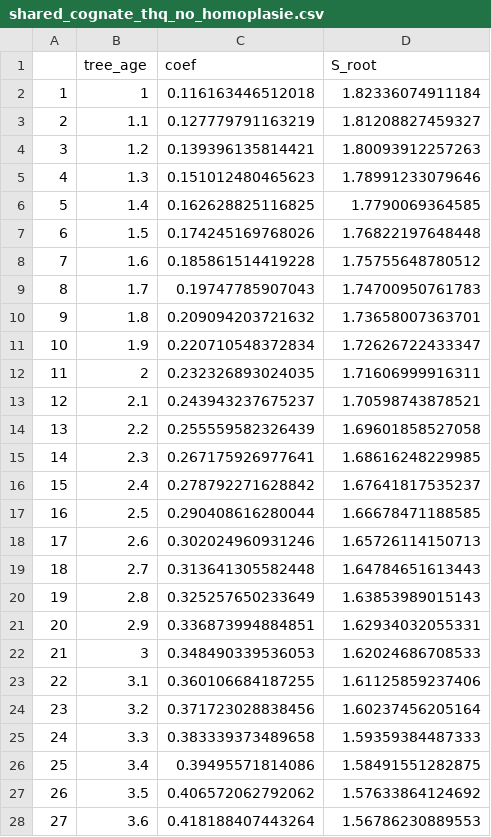
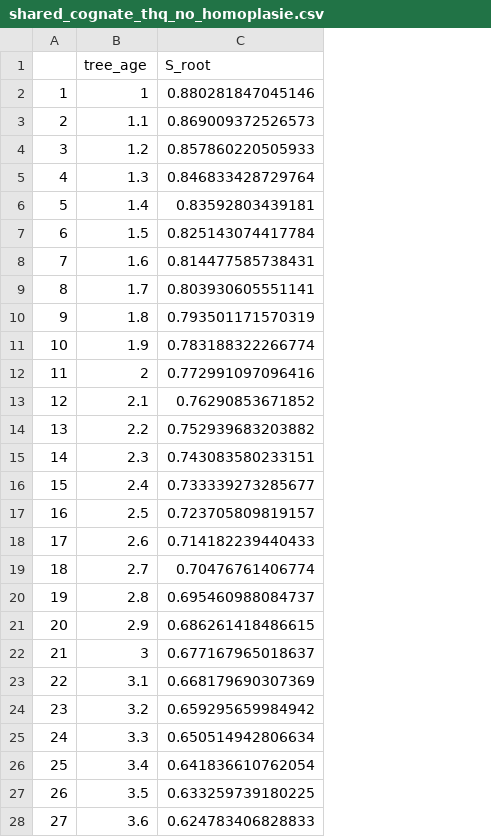
Before and after one commit to emmakopp1/phylogeny_trust, a CSV file: output/figs/shared_cognate_thq_no_homoplasie.csv, drawn as a sheet; only a part is shown; removed rows and columns are numbered as before the commit, all else as after; the diff covers the shown part only; the diff names each change by its address in the sheet, - before the commit and + after, or states it on an @@ line.

Commit message:
shared cognates no homoplasy

```diff
--- a/output/figs/shared_cognate_thq_no_homoplasie.csv
+++ b/output/figs/shared_cognate_thq_no_homoplasie.csv
-column C (coef), rows 2-28: 0.116163446512018 | 0.127779791163219 | 0.139396135814421 | 0.151012480465623 | 0.162628825116825 | 0.174245169768026 | 0.185861514419228 | 0.19747785907043 | 0.209094203721632 | 0.220710548372834 | 0.232326893024035 | 0.243943237675237 | 0.255559582326439 | 0.267175926977641 | 0.278792271628842 | 0.290408616280044 | 0.302024960931246 | 0.313641305582448 | 0.325257650233649 | 0.336873994884851 | 0.348490339536053 | 0.360106684187255 | 0.371723028838456 | 0.383339373489658 | 0.39495571814086 | 0.406572062792062 | 0.418188407443264
-C2 (S_root): 1.82336074911184
+C2 (S_root): 0.880281847045146
-C3 (S_root): 1.81208827459327
+C3 (S_root): 0.869009372526573
-C4 (S_root): 1.80093912257263
+C4 (S_root): 0.857860220505933
-C5 (S_root): 1.78991233079646
+C5 (S_root): 0.846833428729764
-C6 (S_root): 1.7790069364585
+C6 (S_root): 0.83592803439181
-C7 (S_root): 1.76822197648448
+C7 (S_root): 0.825143074417784
-C8 (S_root): 1.75755648780512
+C8 (S_root): 0.814477585738431
-C9 (S_root): 1.74700950761783
+C9 (S_root): 0.803930605551141
-C10 (S_root): 1.73658007363701
+C10 (S_root): 0.793501171570319
-C11 (S_root): 1.72626722433347
+C11 (S_root): 0.783188322266774
-C12 (S_root): 1.71606999916311
+C12 (S_root): 0.772991097096416
-C13 (S_root): 1.70598743878521
+C13 (S_root): 0.76290853671852
-C14 (S_root): 1.69601858527058
+C14 (S_root): 0.752939683203882
-C15 (S_root): 1.68616248229985
+C15 (S_root): 0.743083580233151
-C16 (S_root): 1.67641817535237
+C16 (S_root): 0.733339273285677
-C17 (S_root): 1.66678471188585
+C17 (S_root): 0.723705809819157
-C18 (S_root): 1.65726114150713
+C18 (S_root): 0.714182239440433
-C19 (S_root): 1.64784651613443
+C19 (S_root): 0.70476761406774
-C20 (S_root): 1.63853989015143
+C20 (S_root): 0.695460988084737
-C21 (S_root): 1.62934032055331
+C21 (S_root): 0.686261418486615
-C22 (S_root): 1.62024686708533
+C22 (S_root): 0.677167965018637
-C23 (S_root): 1.61125859237406
+C23 (S_root): 0.668179690307369
-C24 (S_root): 1.60237456205164
+C24 (S_root): 0.659295659984942
-C25 (S_root): 1.59359384487333
+C25 (S_root): 0.650514942806634
-C26 (S_root): 1.58491551282875
+C26 (S_root): 0.641836610762054
-C27 (S_root): 1.57633864124692
+C27 (S_root): 0.633259739180225
-C28 (S_root): 1.56786230889553
+C28 (S_root): 0.624783406828833
```
Also changed, not shown: 134 edited cells elsewhere in this file, 3 other files.
